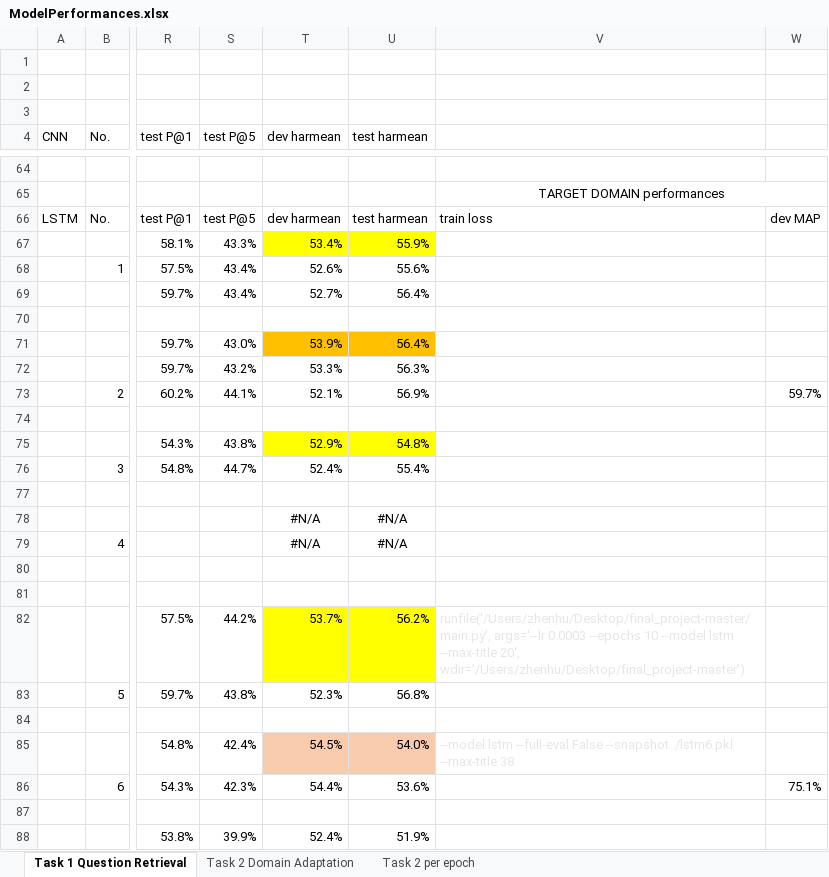
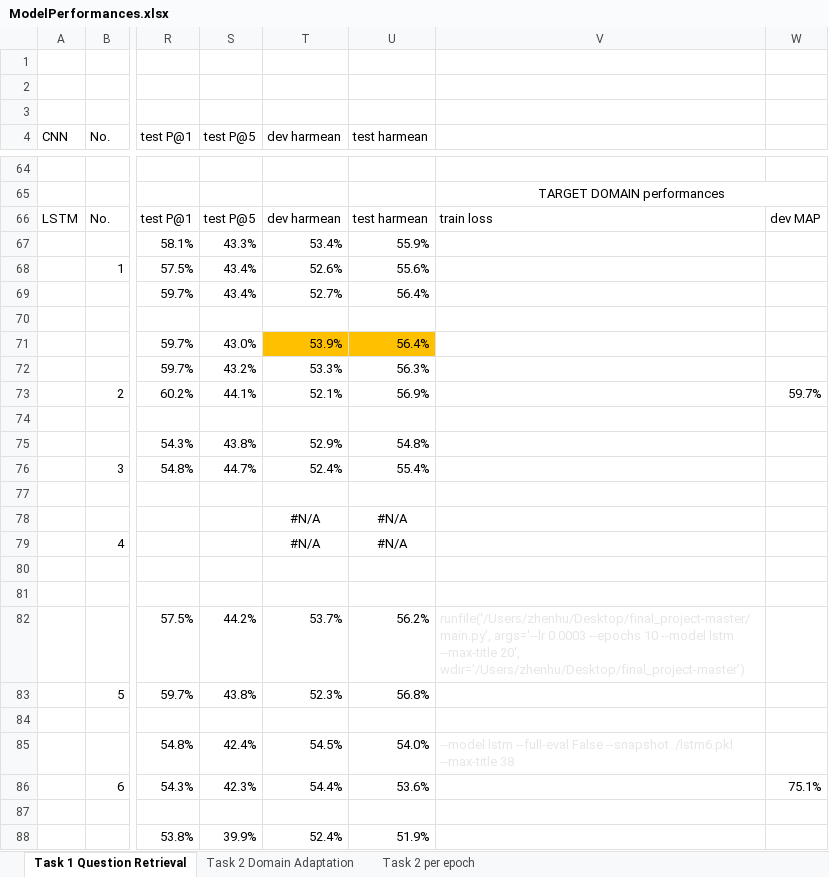
Before and after one commit to nslonge/final_project, an Excel workbook: ModelPerformances.xlsx, sheet Task 1 Question Retrieval, drawn as a sheet; only a part is shown, gaps mark what is left out; values as stored, in another font and other column widths than the file's, no borders; the diff covers the shown part only; the diff names each change by its address in the sheet, - before the commit and + after, or states it on an @@ line.

```diff
--- a/ModelPerformances.xlsx (sheet Task 1 Question Retrieval)
+++ b/ModelPerformances.xlsx (sheet Task 1 Question Retrieval)
-T67:U67 fill: #FFFF00
+T67:U67 fill: none
-T75:U75 fill: #FFFF00
+T75:U75 fill: none
-T82:U82 fill: #FFFF00
+T82:U82 fill: none
-T85:U85 fill: #F8CBAD
+T85:U85 fill: none
```
Also changed, not shown: 20 added rows and 2 removed rows elsewhere in this sheet, sheet Task 2 Domain Adaptation, charts or pictures, 1 other file.
